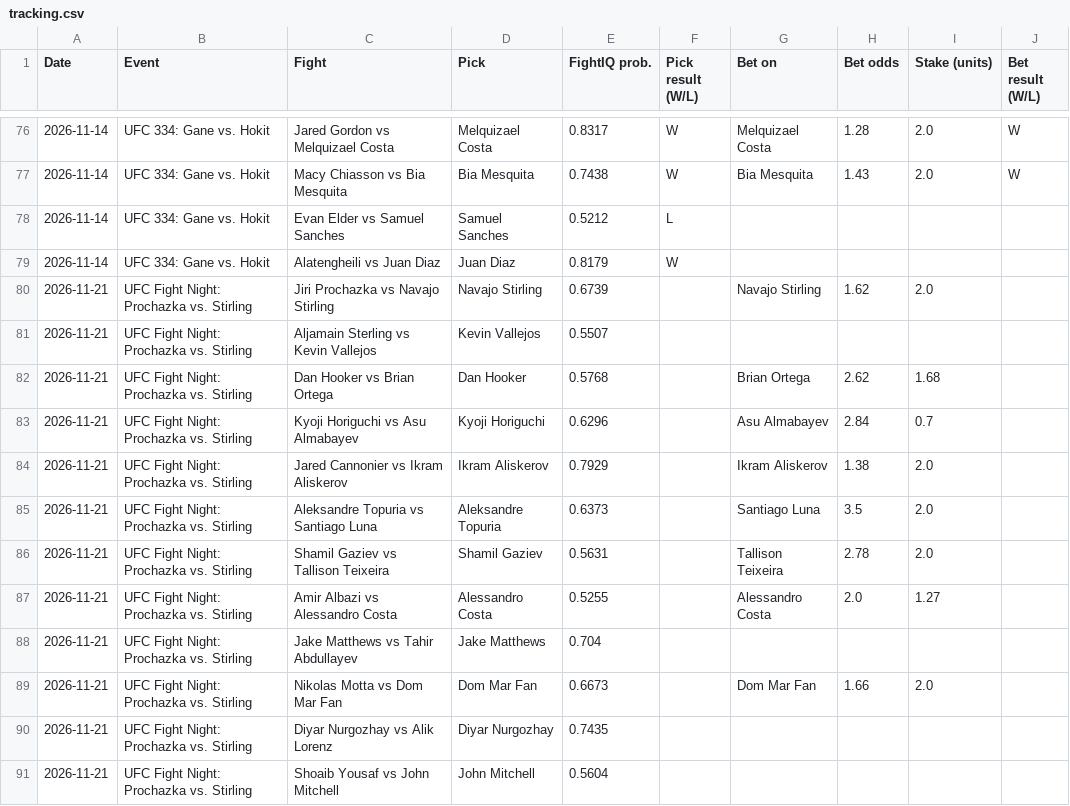
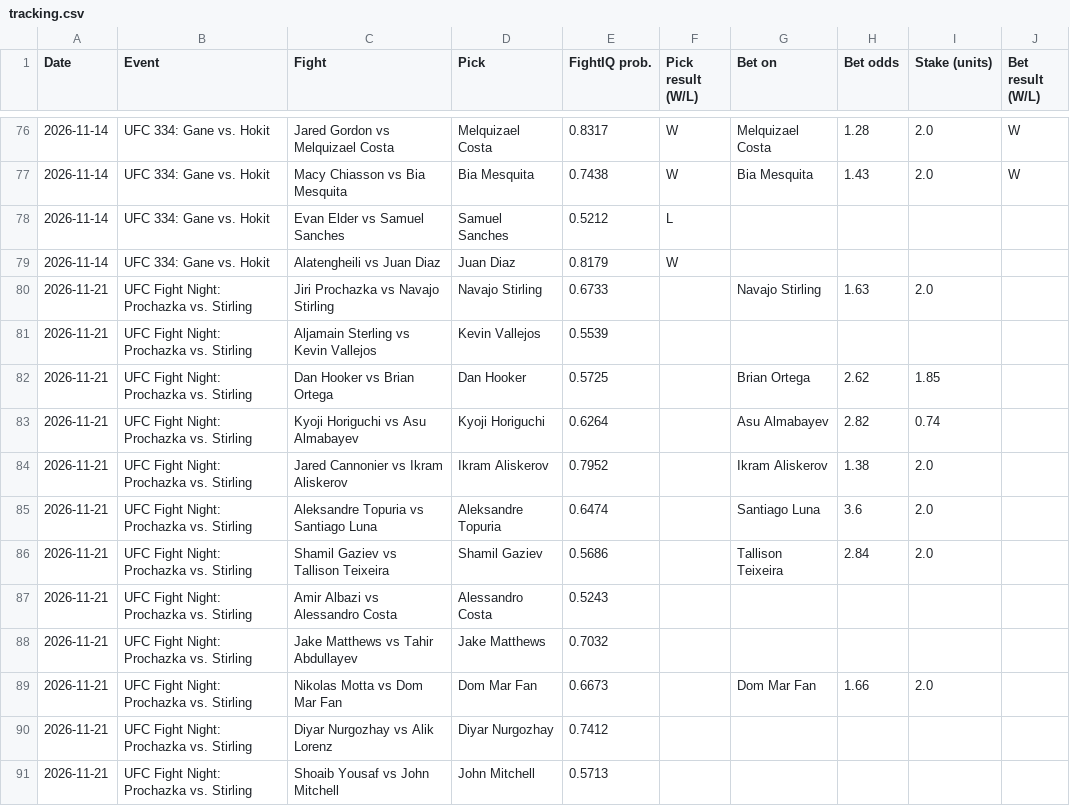
Before and after one commit to johnthewizwe23/FightIQ, a CSV file: site_data/tracking.csv, drawn as a sheet; only a part is shown, gaps mark what is left out.

Commit message:
FightIQ update 2026-11-20 16:15 UTC

```diff
--- a/site_data/tracking.csv
+++ b/site_data/tracking.csv
@@ -79,13 +79,13 @@ Date,Event,Fight,Pick,FightIQ prob.,Pick result (W/L),Bet on,Bet odds,Stake (uni
 2026-11-14,UFC 334: Gane vs. Hokit,Alatengheili vs Juan Diaz,Juan Diaz,0.8179,W,,,,
-2026-11-21,UFC Fight Night: Prochazka vs. Stirling,Jiri Prochazka vs Navajo Stirling,Navajo Stirling,0.6739,,Navajo Stirling,1.62,2.0,
-2026-11-21,UFC Fight Night: Prochazka vs. Stirling,Aljamain Sterling vs Kevin Vallejos,Kevin Vallejos,0.5507,,,,,
-2026-11-21,UFC Fight Night: Prochazka vs. Stirling,Dan Hooker vs Brian Ortega,Dan Hooker,0.5768,,Brian Ortega,2.62,1.68,
-2026-11-21,UFC Fight Night: Prochazka vs. Stirling,Kyoji Horiguchi vs Asu Almabayev,Kyoji Horiguchi,0.6296,,Asu Almabayev,2.84,0.7,
-2026-11-21,UFC Fight Night: Prochazka vs. Stirling,Jared Cannonier vs Ikram Aliskerov,Ikram Aliskerov,0.7929,,Ikram Aliskerov,1.38,2.0,
-2026-11-21,UFC Fight Night: Prochazka vs. Stirling,Aleksandre Topuria vs Santiago Luna,Aleksandre Topuria,0.6373,,Santiago Luna,3.5,2.0,
-2026-11-21,UFC Fight Night: Prochazka vs. Stirling,Shamil Gaziev vs Tallison Teixeira,Shamil Gaziev,0.5631,,Tallison Teixeira,2.78,2.0,
-2026-11-21,UFC Fight Night: Prochazka vs. Stirling,Amir Albazi vs Alessandro Costa,Alessandro Costa,0.5255,,Alessandro Costa,2.0,1.27,
-2026-11-21,UFC Fight Night: Prochazka vs. Stirling,Jake Matthews vs Tahir Abdullayev,Jake Matthews,0.704,,,,,
+2026-11-21,UFC Fight Night: Prochazka vs. Stirling,Jiri Prochazka vs Navajo Stirling,Navajo Stirling,0.6733,,Navajo Stirling,1.63,2.0,
+2026-11-21,UFC Fight Night: Prochazka vs. Stirling,Aljamain Sterling vs Kevin Vallejos,Kevin Vallejos,0.5539,,,,,
+2026-11-21,UFC Fight Night: Prochazka vs. Stirling,Dan Hooker vs Brian Ortega,Dan Hooker,0.5725,,Brian Ortega,2.62,1.85,
+2026-11-21,UFC Fight Night: Prochazka vs. Stirling,Kyoji Horiguchi vs Asu Almabayev,Kyoji Horiguchi,0.6264,,Asu Almabayev,2.82,0.74,
+2026-11-21,UFC Fight Night: Prochazka vs. Stirling,Jared Cannonier vs Ikram Aliskerov,Ikram Aliskerov,0.7952,,Ikram Aliskerov,1.38,2.0,
+2026-11-21,UFC Fight Night: Prochazka vs. Stirling,Aleksandre Topuria vs Santiago Luna,Aleksandre Topuria,0.6474,,Santiago Luna,3.6,2.0,
+2026-11-21,UFC Fight Night: Prochazka vs. Stirling,Shamil Gaziev vs Tallison Teixeira,Shamil Gaziev,0.5686,,Tallison Teixeira,2.84,2.0,
+2026-11-21,UFC Fight Night: Prochazka vs. Stirling,Amir Albazi vs Alessandro Costa,Alessandro Costa,0.5243,,,,,
+2026-11-21,UFC Fight Night: Prochazka vs. Stirling,Jake Matthews vs Tahir Abdullayev,Jake Matthews,0.7032,,,,,
 2026-11-21,UFC Fight Night: Prochazka vs. Stirling,Nikolas Motta vs Dom Mar Fan,Dom Mar Fan,0.6673,,Dom Mar Fan,1.66,2.0,
-2026-11-21,UFC Fight Night: Prochazka vs. Stirling,Diyar Nurgozhay vs Alik Lorenz,Diyar Nurgozhay,0.7435,,,,,
-2026-11-21,UFC Fight Night: Prochazka vs. Stirling,Shoaib Yousaf vs John Mitchell,John Mitchell,0.5604,,,,,
+2026-11-21,UFC Fight Night: Prochazka vs. Stirling,Diyar Nurgozhay vs Alik Lorenz,Diyar Nurgozhay,0.7412,,,,,
+2026-11-21,UFC Fight Night: Prochazka vs. Stirling,Shoaib Yousaf vs John Mitchell,John Mitchell,0.5713,,,,,
```
Also changed, not shown: 7 other files.
